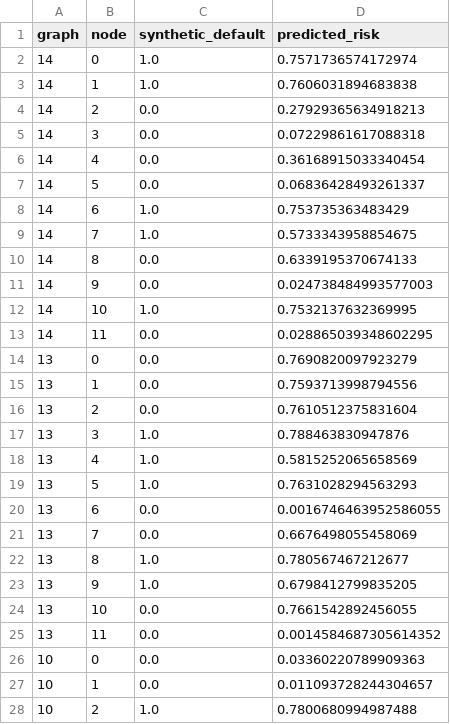
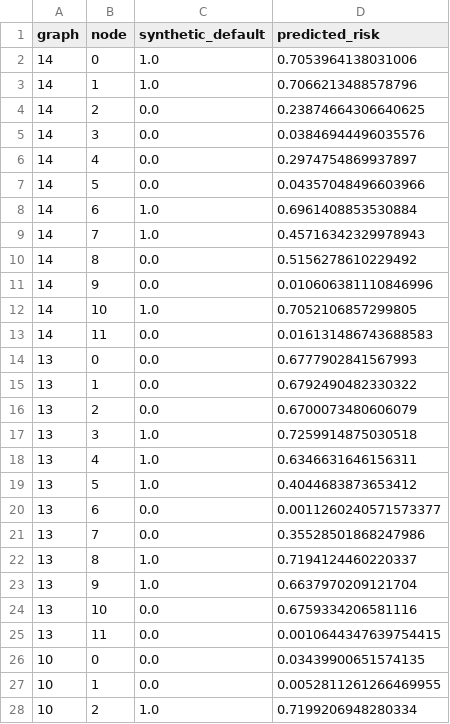
Before and after one commit to muhammad-siddique-research/systemic-causal-gnn, a CSV file: reports/gnn/gnn_heldout_predictions.csv, drawn as a sheet; only a part is shown; the diff covers the shown part only.

```diff
--- a/reports/gnn/gnn_heldout_predictions.csv
+++ b/reports/gnn/gnn_heldout_predictions.csv
@@ -1,28 +1,28 @@
 graph,node,synthetic_default,predicted_risk
-14,0,1.0,0.7571736574172974
-14,1,1.0,0.7606031894683838
-14,2,0.0,0.27929365634918213
-14,3,0.0,0.07229861617088318
-14,4,0.0,0.36168915033340454
-14,5,0.0,0.06836428493261337
-14,6,1.0,0.753735363483429
-14,7,1.0,0.5733343958854675
-14,8,0.0,0.6339195370674133
-14,9,0.0,0.024738484993577003
-14,10,1.0,0.7532137632369995
-14,11,0.0,0.028865039348602295
-13,0,0.0,0.7690820097923279
-13,1,0.0,0.7593713998794556
-13,2,0.0,0.7610512375831604
-13,3,1.0,0.788463830947876
-13,4,1.0,0.5815252065658569
-13,5,1.0,0.7631028294563293
-13,6,0.0,0.0016746463952586055
-13,7,0.0,0.6676498055458069
-13,8,1.0,0.780567467212677
-13,9,1.0,0.6798412799835205
-13,10,0.0,0.7661542892456055
-13,11,0.0,0.0014584687305614352
-10,0,0.0,0.03360220789909363
-10,1,0.0,0.011093728244304657
-10,2,1.0,0.7800680994987488
+14,0,1.0,0.7053964138031006
+14,1,1.0,0.7066213488578796
+14,2,0.0,0.23874664306640625
+14,3,0.0,0.03846944496035576
+14,4,0.0,0.2974754869937897
+14,5,0.0,0.04357048496603966
+14,6,1.0,0.6961408853530884
+14,7,1.0,0.45716342329978943
+14,8,0.0,0.5156278610229492
+14,9,0.0,0.010606381110846996
+14,10,1.0,0.7052106857299805
+14,11,0.0,0.016131486743688583
+13,0,0.0,0.6777902841567993
+13,1,0.0,0.6792490482330322
+13,2,0.0,0.6700073480606079
+13,3,1.0,0.7259914875030518
+13,4,1.0,0.6346631646156311
+13,5,1.0,0.4044683873653412
+13,6,0.0,0.0011260240571573377
+13,7,0.0,0.35528501868247986
+13,8,1.0,0.7194124460220337
+13,9,1.0,0.6637970209121704
+13,10,0.0,0.6759334206581116
+13,11,0.0,0.0010644347639754415
+10,0,0.0,0.03439900651574135
+10,1,0.0,0.0052811261266469955
+10,2,1.0,0.7199206948280334
```
Also changed, not shown: 81 edited cells elsewhere in this file, 3 other files.
